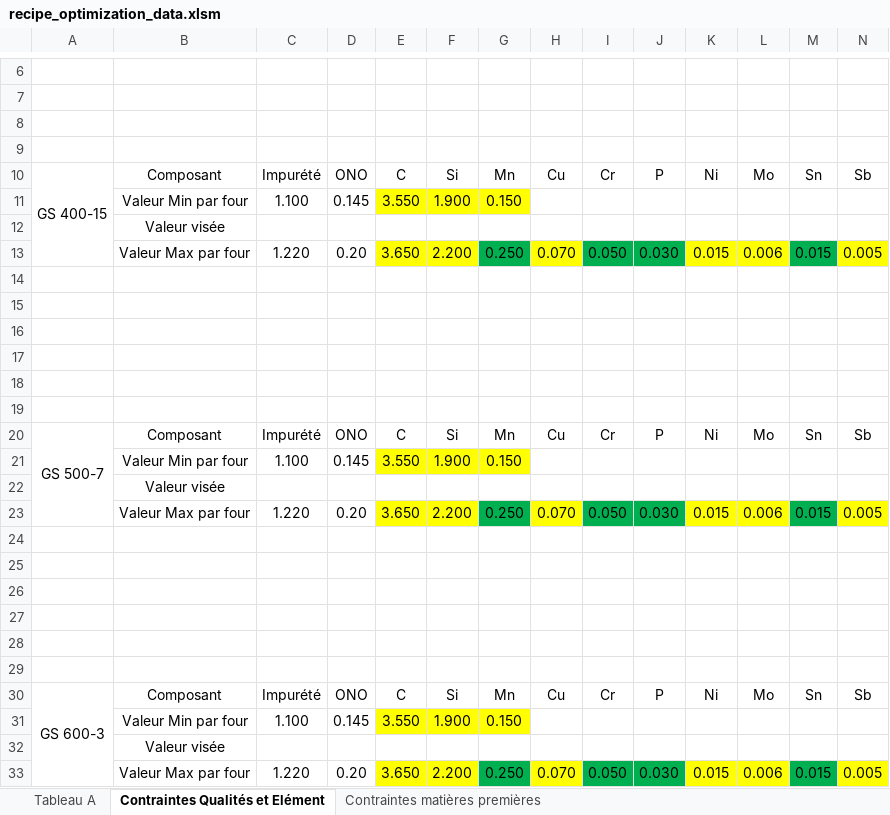
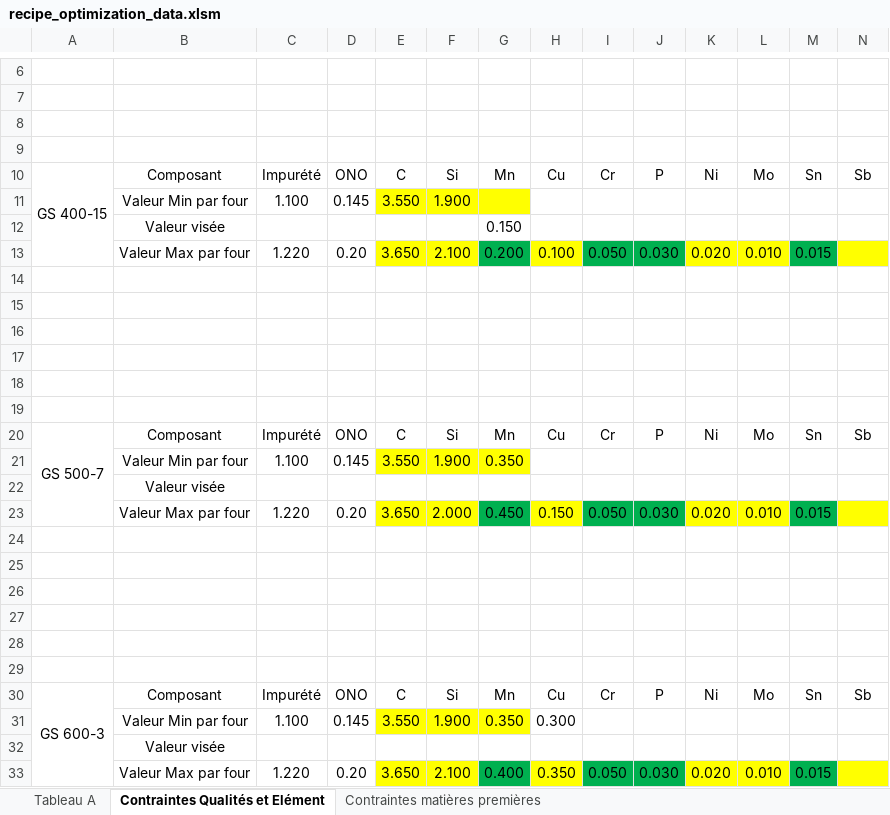
Before and after one commit to jobinhio/projets-data-science, an Excel workbook: projet/Optimisation/src/data/recipe_optimization_data.xlsm, sheet Contraintes Qualités et Elément, drawn as a sheet; only a part is shown, gaps mark what is left out; values as stored, in another font and other column widths than the file's, no borders; removed rows and columns are numbered as before the commit, all else as after; rows hold the shown columns only; the diff names each change by its address in the sheet, - before the commit and + after, or states it on an @@ line.

```diff
--- a/projet/Optimisation/src/data/recipe_optimization_data.xlsm (sheet Contraintes Qualités et Elément)
+++ b/projet/Optimisation/src/data/recipe_optimization_data.xlsm (sheet Contraintes Qualités et Elément)
-G11: 0.150
+G11: (empty)
-G12: (empty)
+G12: 0.150
-row 13:  | Valeur Max par four | 1.220 | 0.20 | 3.650 | 2.200 | 0.250 | 0.070 | 0.050 | 0.030 | 0.015 | 0.006 | 0.015 | 0.005
+row 13:  | Valeur Max par four | 1.220 | 0.20 | 3.650 | 2.100 | 0.200 | 0.100 | 0.050 | 0.030 | 0.020 | 0.010 | 0.015
-G21: 0.150
+G21: 0.350
-row 23:  | Valeur Max par four | 1.220 | 0.20 | 3.650 | 2.200 | 0.250 | 0.070 | 0.050 | 0.030 | 0.015 | 0.006 | 0.015 | 0.005
+row 23:  | Valeur Max par four | 1.220 | 0.20 | 3.650 | 2.000 | 0.450 | 0.150 | 0.050 | 0.030 | 0.020 | 0.010 | 0.015
-G31: 0.150
+G31: 0.350
-H31: (empty)
+H31: 0.300
-row 33:  | Valeur Max par four | 1.220 | 0.20 | 3.650 | 2.200 | 0.250 | 0.070 | 0.050 | 0.030 | 0.015 | 0.006 | 0.015 | 0.005
+row 33:  | Valeur Max par four | 1.220 | 0.20 | 3.650 | 2.100 | 0.400 | 0.350 | 0.050 | 0.030 | 0.020 | 0.010 | 0.015
```
Also changed, not shown: sheet Contraintes matières premières, projet/Optimisation/src/data/Resultats.xlsx, 2 other files.
